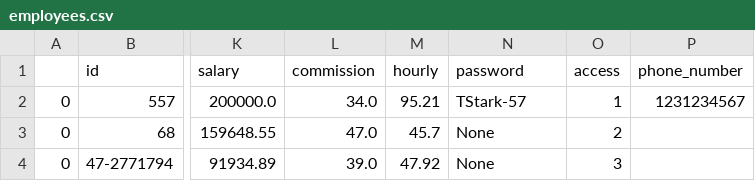
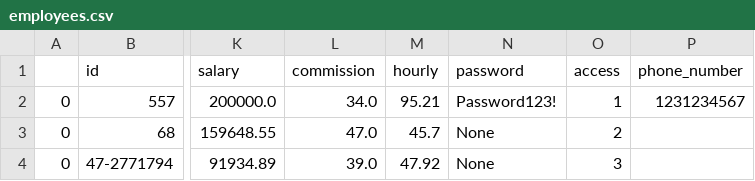
Before and after one commit to danieljohnson107/EmpDat-Payroll, a CSV file: Experiments/employees.csv, drawn as a sheet; only a part is shown, gaps mark what is left out; the diff names each change by its address in the sheet, - before the commit and + after, or states it on an @@ line.

```diff
--- a/Experiments/employees.csv
+++ b/Experiments/employees.csv
-N2 (password): TStark-57
+N2 (password): Password123!
```
Also changed, not shown: 4 other files.
